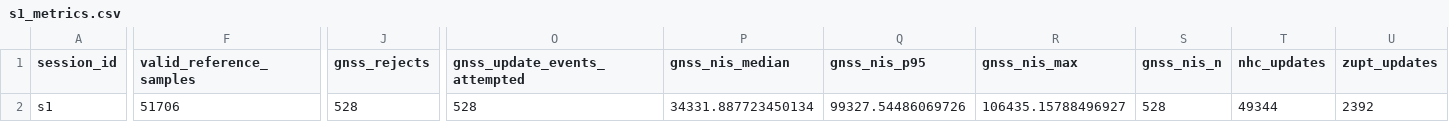
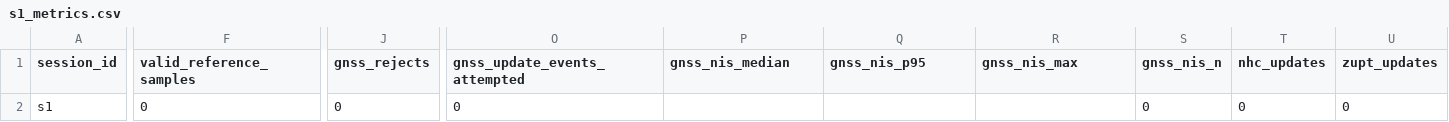
Before and after one commit to wingg001/ps26168, a CSV file: reports/phase3/s1_metrics.csv, drawn as a sheet; only a part is shown, gaps mark what is left out; the diff covers the shown part only; the diff names each change by its address in the sheet, - before the commit and + after, or states it on an @@ line.

```diff
--- a/reports/phase3/s1_metrics.csv
+++ b/reports/phase3/s1_metrics.csv
-F2 (valid_reference_samples): 51706
+F2 (valid_reference_samples): 0
-J2 (gnss_rejects): 528
+J2 (gnss_rejects): 0
-O2 (gnss_update_events_attempted): 528
+O2 (gnss_update_events_attempted): 0
-P2 (gnss_nis_median): 34331.887723450134
+P2 (gnss_nis_median): (empty)
-Q2 (gnss_nis_p95): 99327.54486069726
+Q2 (gnss_nis_p95): (empty)
-R2 (gnss_nis_max): 106435.15788496927
+R2 (gnss_nis_max): (empty)
-S2 (gnss_nis_n): 528
+S2 (gnss_nis_n): 0
-T2 (nhc_updates): 49344
+T2 (nhc_updates): 0
-U2 (zupt_updates): 2392
+U2 (zupt_updates): 0
```
Also changed, not shown: 11 edited cells elsewhere in this file, reports/phase3/vw12_metrics.csv, 3 other files.
